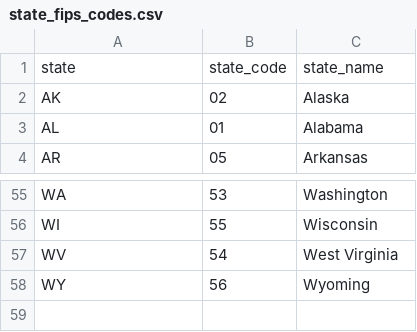
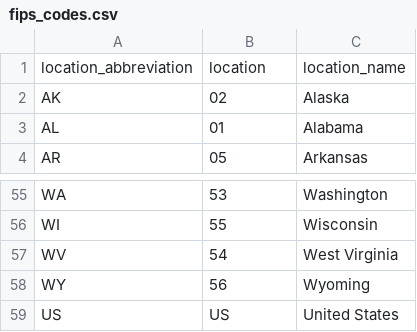
Before and after one commit to reichlab/covidEnsembles, a CSV file: data-raw/fips_codes.csv (was data-raw/state_fips_codes.csv), drawn as a sheet; only a part is shown, gaps mark what is left out.

```diff
--- a/data-raw/state_fips_codes.csv
+++ b/data-raw/fips_codes.csv
@@ -1,2 +1,2 @@
-state,state_code,state_name
+location_abbreviation,location,location_name
 AK,02,Alaska
@@ -58 +58,2 @@ WV,54,West Virginia
 WY,56,Wyoming
+US,US,United States
```
Also changed, not shown: 22 other files.
